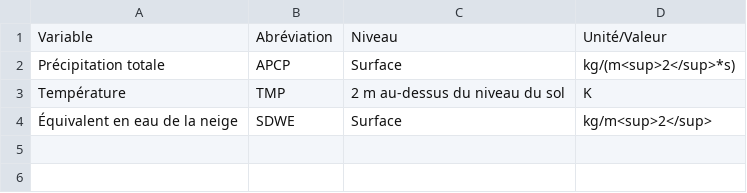
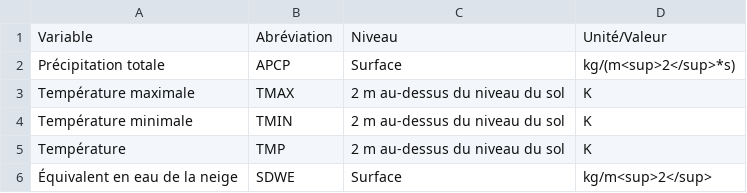
Before and after one commit to ECCC-MSC/open-data, a CSV file: docs/assets/csv/CanSIPS-Products_Variables-List_fr.csv, drawn as a sheet; the diff names each change by its address in the sheet, - before the commit and + after, or states it on an @@ line.

Commit message:
Added TMAX and TMIN to CanSIPS products tables

```diff
--- a/docs/assets/csv/CanSIPS-Products_Variables-List_fr.csv
+++ b/docs/assets/csv/CanSIPS-Products_Variables-List_fr.csv
+row 3: Température maximale | TMAX | 2 m au-dessus du niveau du sol | K
+row 4: Température minimale | TMIN | 2 m au-dessus du niveau du sol | K
```
Also changed, not shown: 1 other file.
